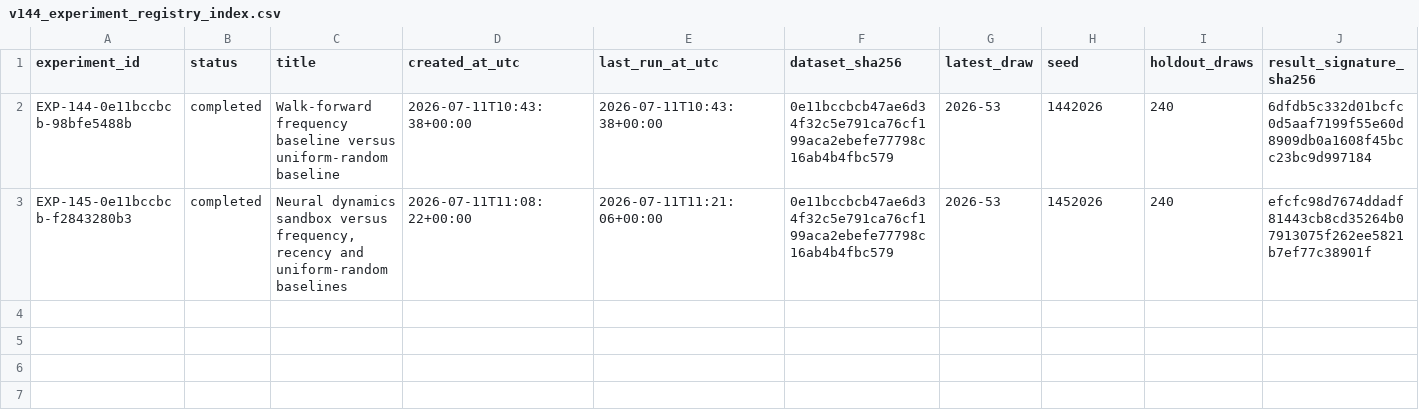
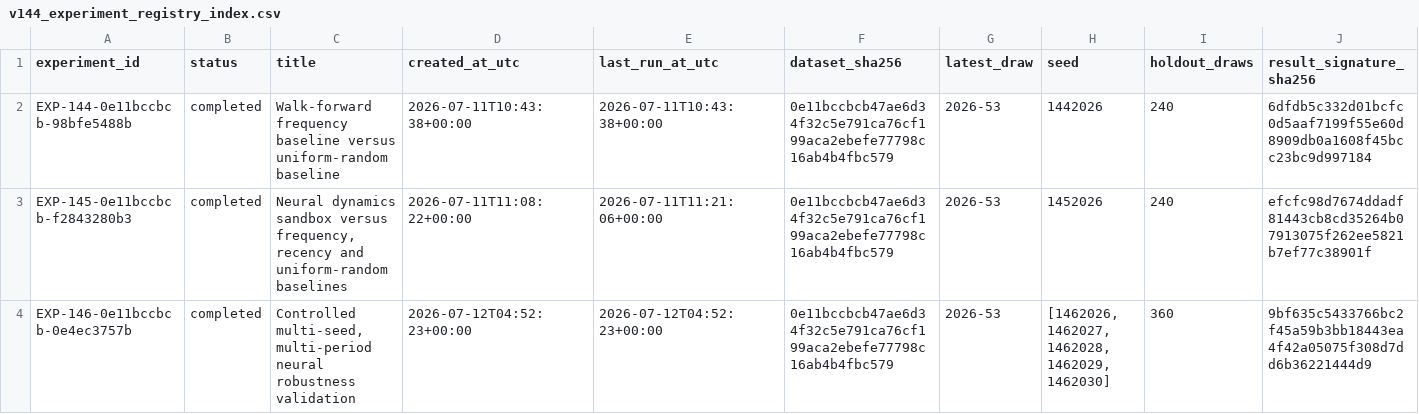
Before and after one commit to SATananov/lottery-probability-model, a CSV file: reports/v144_experiment_registry_index.csv, drawn as a sheet; the diff names each change by its address in the sheet, - before the commit and + after, or states it on an @@ line.

Commit message:
Complete Step 146 controlled neural robustness validation

```diff
--- a/reports/v144_experiment_registry_index.csv
+++ b/reports/v144_experiment_registry_index.csv
+row 4: EXP-146-0e11bccbcb-0e4ec3757b | completed | Controlled multi-seed, multi-period neural robustness validation | 2026-07-12T04:52:23+00:00 | 2026-07-12T04:52:23+00:00 | 0e11bccbcb47ae6d34f32c5e791ca76cf199aca2ebefe77798c16ab4b4fbc579 | 2026-53 | [1462026, 1462027, 1462028, 1462029, 1462030] | 360 | 9bf635c5433766bc2f45a59b3bb18443ea4f42a05075f308d7dd6b36221444d9
```
Also changed, not shown: 26 other files.
